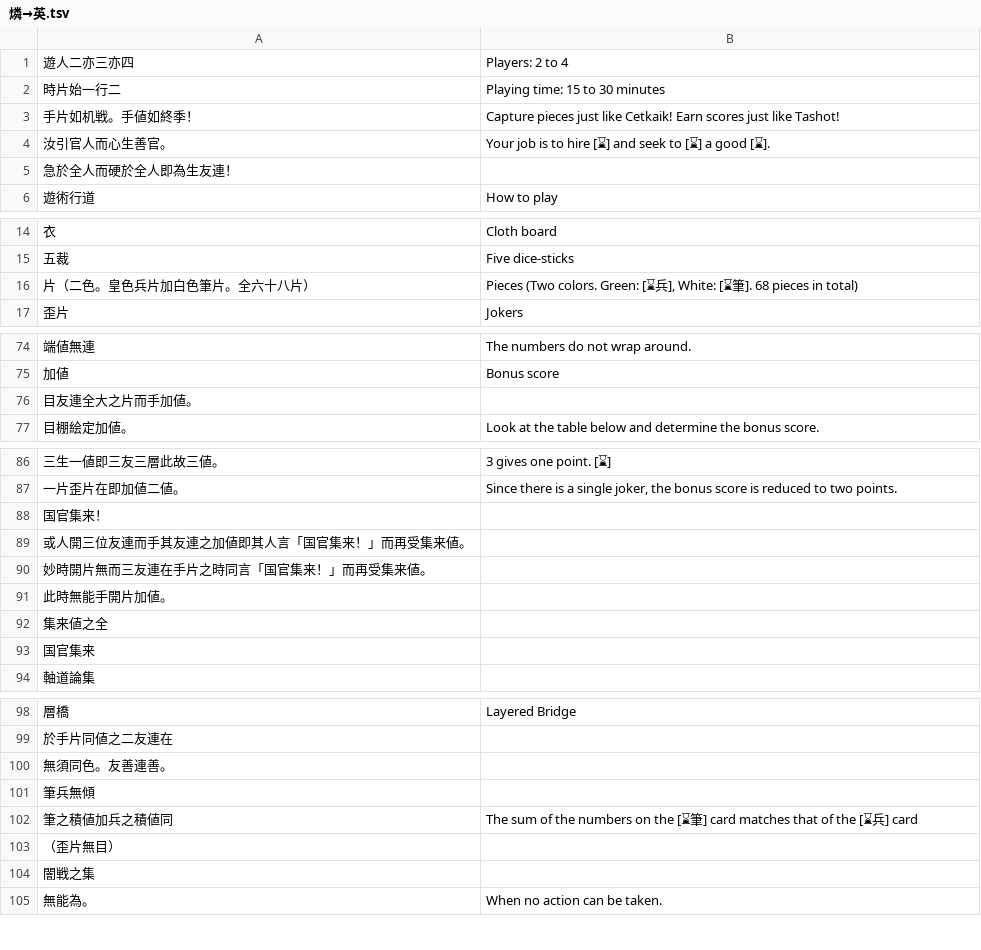
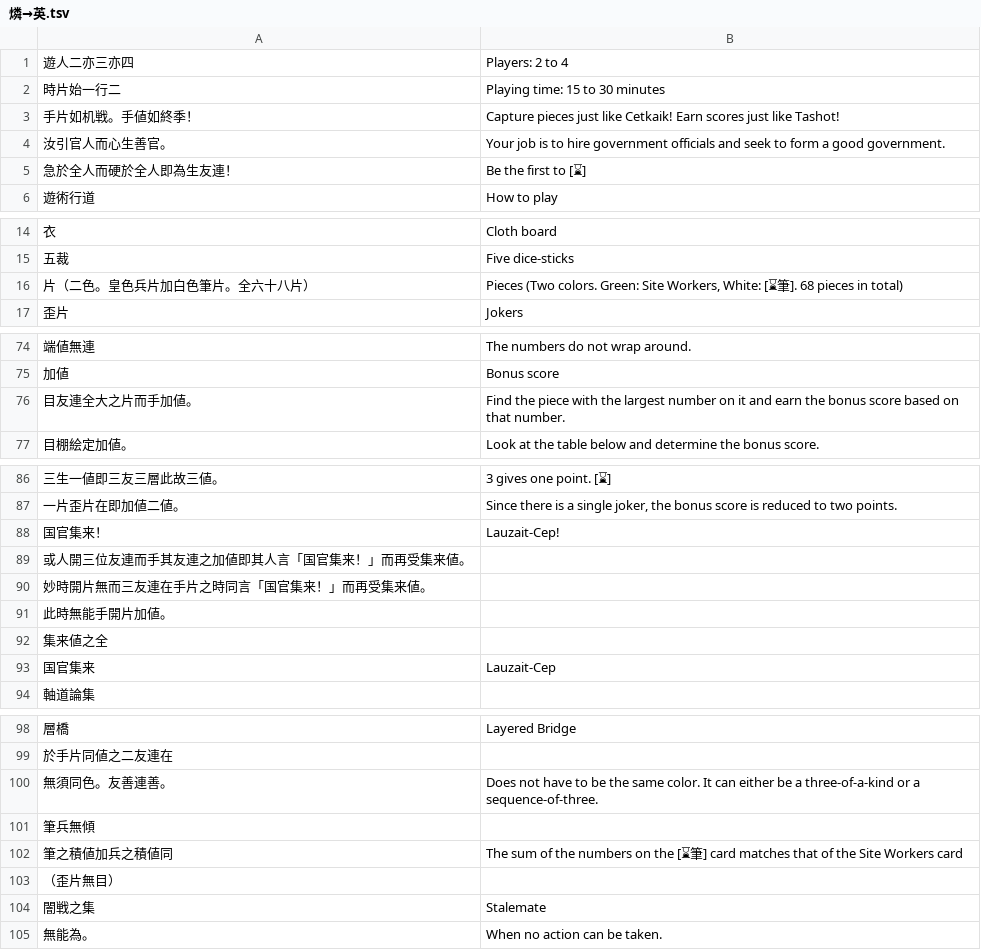
Before and after one commit to yasusho/lanerme_traditional_games, a TSV file: lauzait_cep/燐→英.tsv, drawn as a sheet; only a part is shown, gaps mark what is left out; the diff covers the shown part only.

```diff
--- a/lauzait_cep/燐→英.tsv
+++ b/lauzait_cep/燐→英.tsv
@@ -3,4 +3,4 @@
 手片如机戦。手値如終季！	Capture pieces just like Cetkaik! Earn scores just like Tashot!
-汝引官人而心生善官。	Your job is to hire [⌛] and seek to [⌛] a good [⌛].
-急於全人而硬於全人即為生友連！	
+汝引官人而心生善官。	Your job is to hire government officials and seek to form a good government.
+急於全人而硬於全人即為生友連！	Be the first to [⌛]
 遊術行道	How to play
@@ -15,3 +15,3 @@
 五裁	Five dice-sticks
-片（二色。皇色兵片加白色筆片。全六十八片）	Pieces (Two colors. Green: [⌛兵], White: [⌛筆]. 68 pieces in total)
+片（二色。皇色兵片加白色筆片。全六十八片）	Pieces (Two colors. Green: Site Workers, White: [⌛筆]. 68 pieces in total)
 歪片	Jokers
@@ -75,3 +75,3 @@
 加値	Bonus score
-目友連全大之片而手加値。	
+目友連全大之片而手加値。	Find the piece with the largest number on it and earn the bonus score based on that number.
 目棚絵定加値。	Look at the table below and determine the bonus score.
@@ -87,3 +87,3 @@
 一片歪片在即加値二値。	Since there is a single joker, the bonus score is reduced to two points.
-国官集来！	
+国官集来！	Lauzait-Cep!
 或人開三位友連而手其友連之加値即其人言「国官集来！」而再受集来値。	
@@ -92,3 +92,3 @@
 集来値之全	
-国官集来	
+国官集来	Lauzait-Cep
 軸道論集	
@@ -99,7 +99,7 @@
 於手片同値之二友連在	
-無須同色。友善連善。	
+無須同色。友善連善。	Does not have to be the same color. It can either be a three-of-a-kind or a sequence-of-three.
 筆兵無傾	
-筆之積値加兵之積値同	The sum of the numbers on the [⌛筆] card matches that of the [⌛兵] card
+筆之積値加兵之積値同	The sum of the numbers on the [⌛筆] card matches that of the Site Workers card
 （歪片無目）	
-闇戦之集	
+闇戦之集	Stalemate
 無能為。	When no action can be taken.
```
Also changed, not shown: 18 edited cells elsewhere in this file.
